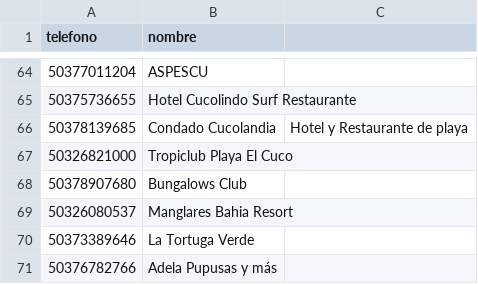
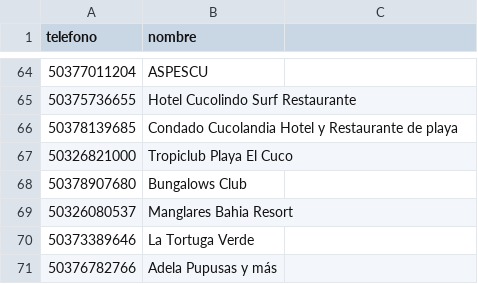
Before and after one commit to autocuidadoclub/autocuidadoclub.github.io, a CSV file: whatsapp-bulk/clientes_hielo_cuco.csv, drawn as a sheet; only a part is shown, gaps mark what is left out.

Commit message:
Update clientes_hielo_cuco.csv

```diff
--- a/whatsapp-bulk/clientes_hielo_cuco.csv
+++ b/whatsapp-bulk/clientes_hielo_cuco.csv
@@ -65,3 +65,3 @@ telefono,nombre
 50375736655, Hotel Cucolindo Surf Restaurante
-50378139685, Condado Cucolandia, Hotel y Restaurante de playa
+50378139685, Condado Cucolandia Hotel y Restaurante de playa
 50326821000, Tropiclub Playa El Cuco
```
